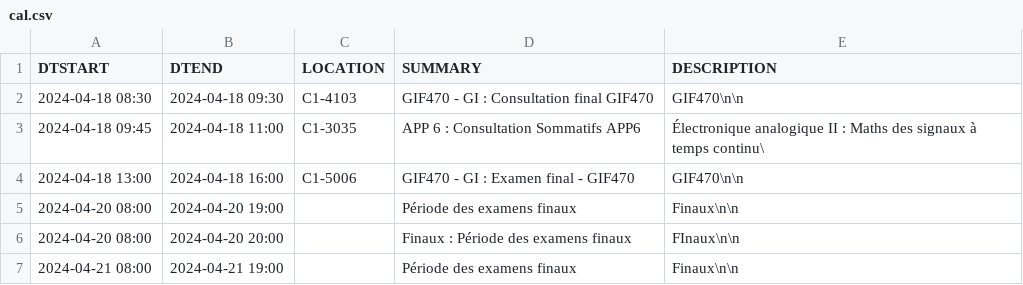
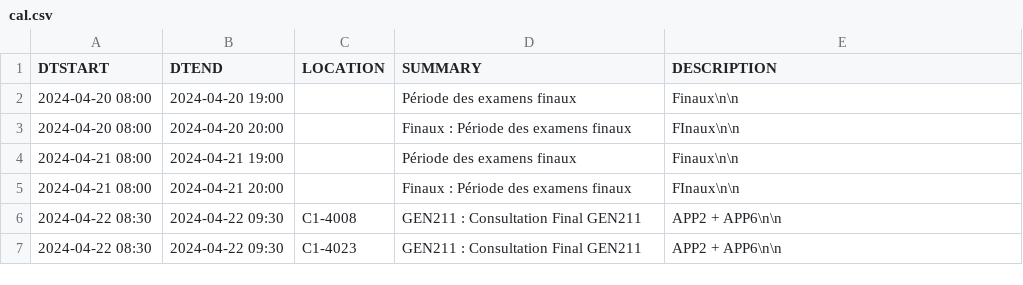
Before and after one commit to mdaoustUdeS/gegi-horarius, a CSV file: data/cal.csv, drawn as a sheet; only a part is shown; the shorter side is filled out with more unchanged rows; the diff names each change by its address in the sheet, - before the commit and + after, or states it on an @@ line.

```diff
--- a/data/cal.csv
+++ b/data/cal.csv
-row 2: 2024-04-18 08:30 | 2024-04-18 09:30 | C1-4103 | GIF470 - GI : Consultation final GIF470 | GIF470\n\n
-row 3: 2024-04-18 09:45 | 2024-04-18 11:00 | C1-3035 | APP 6 : Consultation Sommatifs APP6 | Électronique analogique II : Maths des signaux à temps continu\
-row 4: 2024-04-18 13:00 | 2024-04-18 16:00 | C1-5006 | GIF470 - GI : Examen final - GIF470 | GIF470\n\n
```
